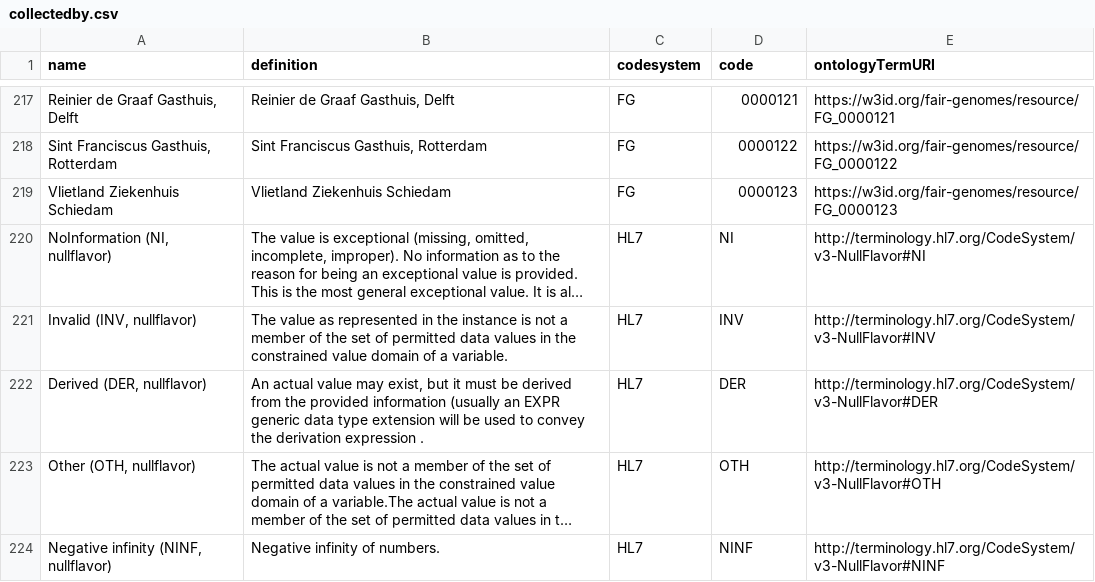
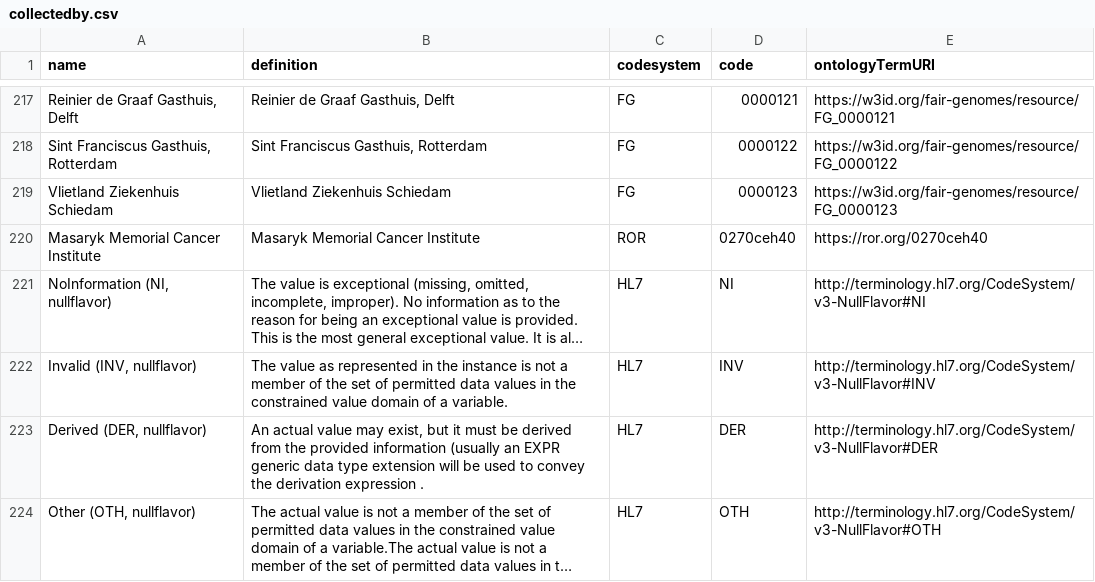
Before and after one commit to fairgenomes/fairgenomes-semantic-model, a CSV file: generated/molgenis-emx2/collectedby.csv, drawn as a sheet; only a part is shown, gaps mark what is left out; the shorter side is filled out with more unchanged rows; long unchanged cells end in …; the diff names each change by its address in the sheet, - before the commit and + after, or states it on an @@ line.

Commit message:
Added the Masaryk Memorial Cancer Institute

```diff
--- a/generated/molgenis-emx2/collectedby.csv
+++ b/generated/molgenis-emx2/collectedby.csv
+row 220: Masaryk Memorial Cancer Institute | Masaryk Memorial Cancer Institute | ROR | 0270ceh40 | https://ror.org/0270ceh40
```
Also changed, not shown: generated/molgenis-emx/individualconsent_collectedby.tsv, generated/molgenis-emx2/consentformcreator.csv, 11 other files.
